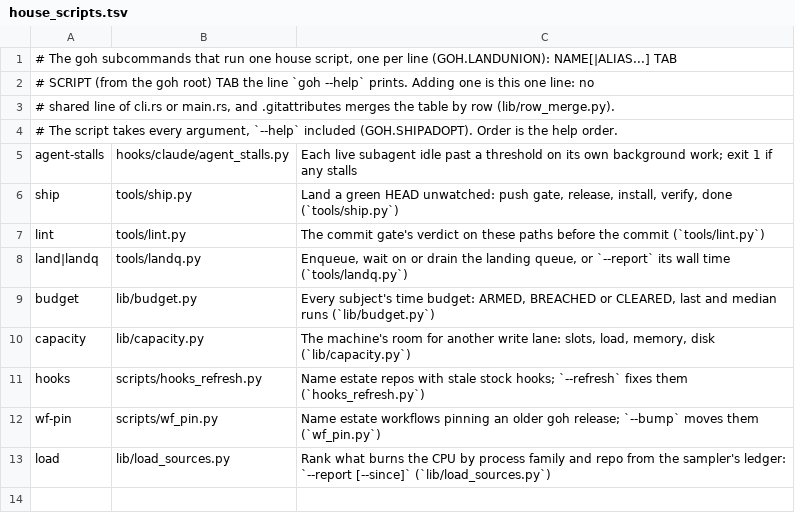
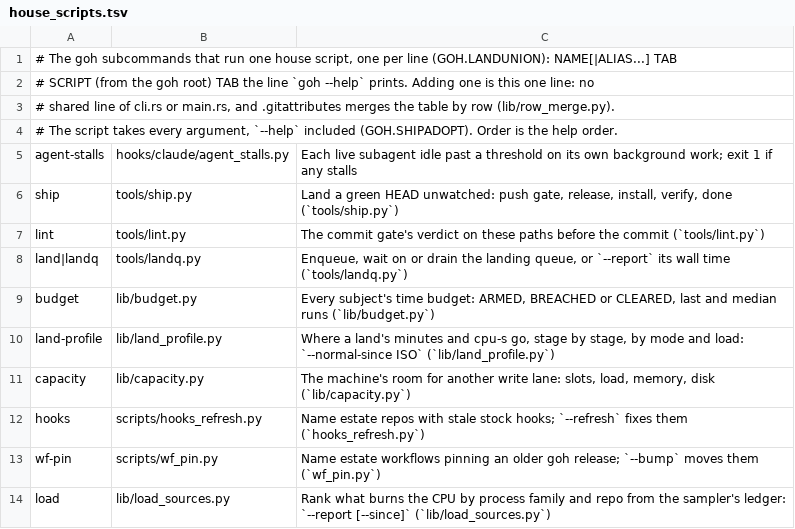
Before and after one commit to ztomer/gates_of_heck, a TSV file: crates/goh/house_scripts.tsv, drawn as a sheet; the diff names each change by its address in the sheet, - before the commit and + after, or states it on an @@ line.

```diff
--- a/crates/goh/house_scripts.tsv
+++ b/crates/goh/house_scripts.tsv
+row 10: land-profile | lib/land_profile.py | Where a land's minutes and cpu-s go, stage by stage, by mode and load: `--normal-since ISO` (`lib/land_profile.py`)
```
Also changed, not shown: 4 other files.
